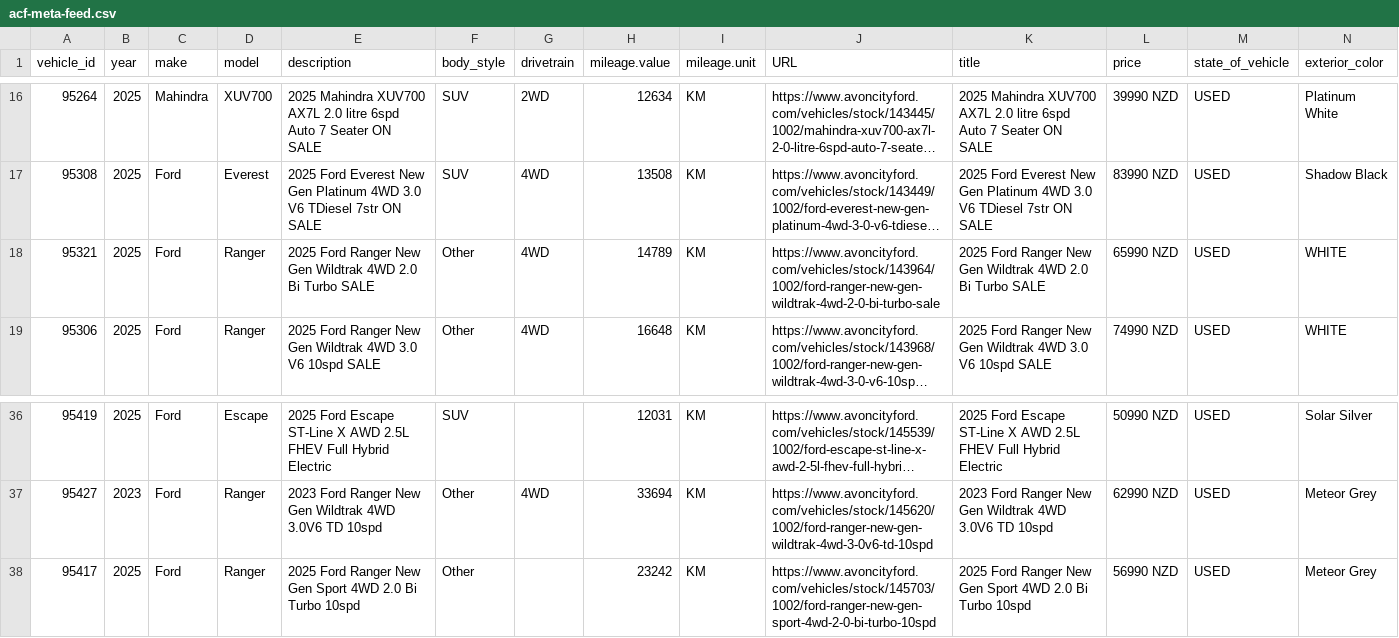
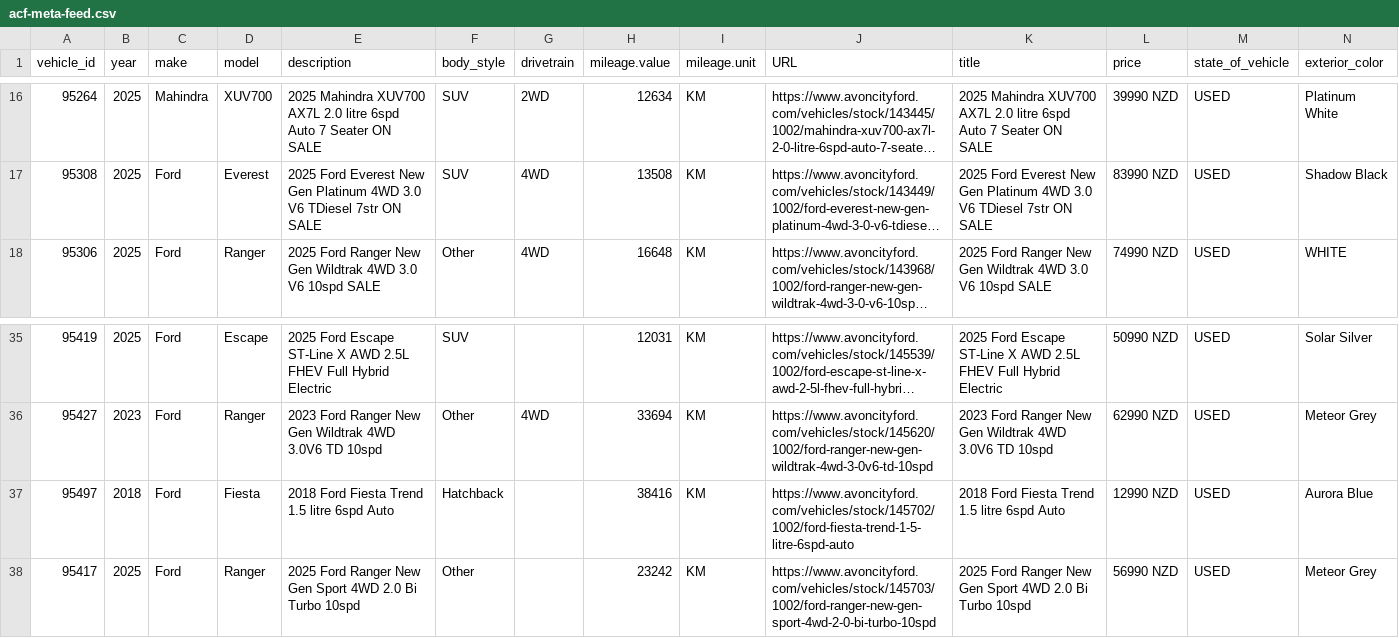
Before and after one commit to AshAcf/acf-meta-feed, a CSV file: public/acf-meta-feed.csv, drawn as a sheet; only a part is shown, gaps mark what is left out; long unchanged cells end in …; removed rows and columns are numbered as before the commit, all else as after; rows hold the shown columns only; the diff names each change by its address in the sheet, - before the commit and + after, or states it on an @@ line.

Commit message:
Update corrected vehicle feed

```diff
--- a/public/acf-meta-feed.csv
+++ b/public/acf-meta-feed.csv
-row 18: 95321 | 2025 | Ford | Ranger | 2025 Ford Ranger New Gen Wildtrak 4WD 2.0 Bi Turbo SALE | Other | 4WD | 14789 | KM | https://www.avoncityford.com/vehicles/stock/143964/1002/ford-ranger-new-gen-wildtrak-4wd-2-0-bi-turbo-sale | 2025 Ford Ranger New Gen Wildtrak 4WD 2.0 Bi Turbo SALE | 65990 NZD | USED | WHITE
+row 37: 95497 | 2018 | Ford | Fiesta | 2018 Ford Fiesta Trend 1.5 litre 6spd Auto | Hatchback |  | 38416 | KM | https://www.avoncityford.com/vehicles/stock/145702/1002/ford-fiesta-trend-1-5-litre-6spd-auto | 2018 Ford Fiesta Trend 1.5 litre 6spd Auto | 12990 NZD | USED | Aurora Blue
```
Also changed, not shown: 2 other files.
